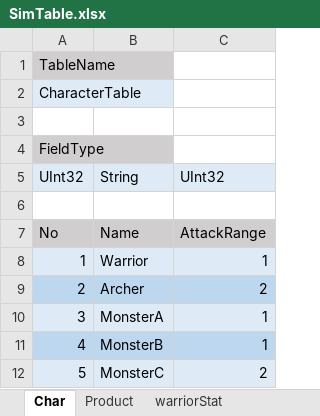
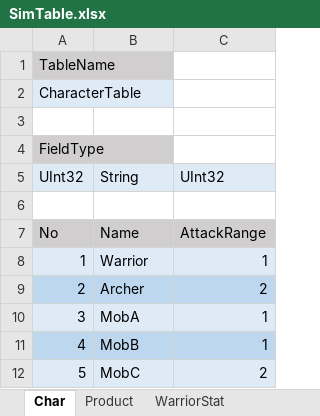
Before and after one commit to blueberryserver/BlueServerLinux, an Excel workbook: BlueServer/json/SimTable.xlsx, sheet Char, drawn as a sheet; values as stored, in another font and other column widths than the file's, no borders; the diff names each change by its address in the sheet, - before the commit and + after, or states it on an @@ line.

```diff
--- a/BlueServer/json/SimTable.xlsx (sheet Char)
+++ b/BlueServer/json/SimTable.xlsx (sheet Char)
-sheet tab: warriorStat
+sheet tab: WarriorStat
-B10: MonsterA
+B10: MobA
-B11: MonsterB
+B11: MobB
-B12: MonsterC
+B12: MobC
```
Also changed, not shown: sheet Product, 14 other files.
